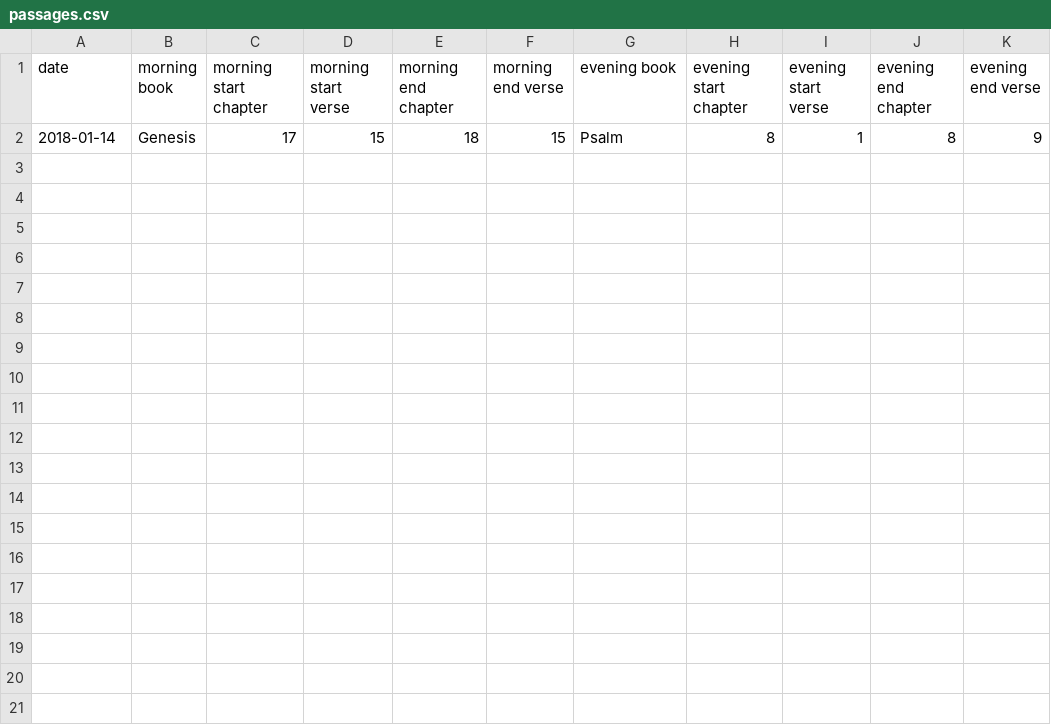
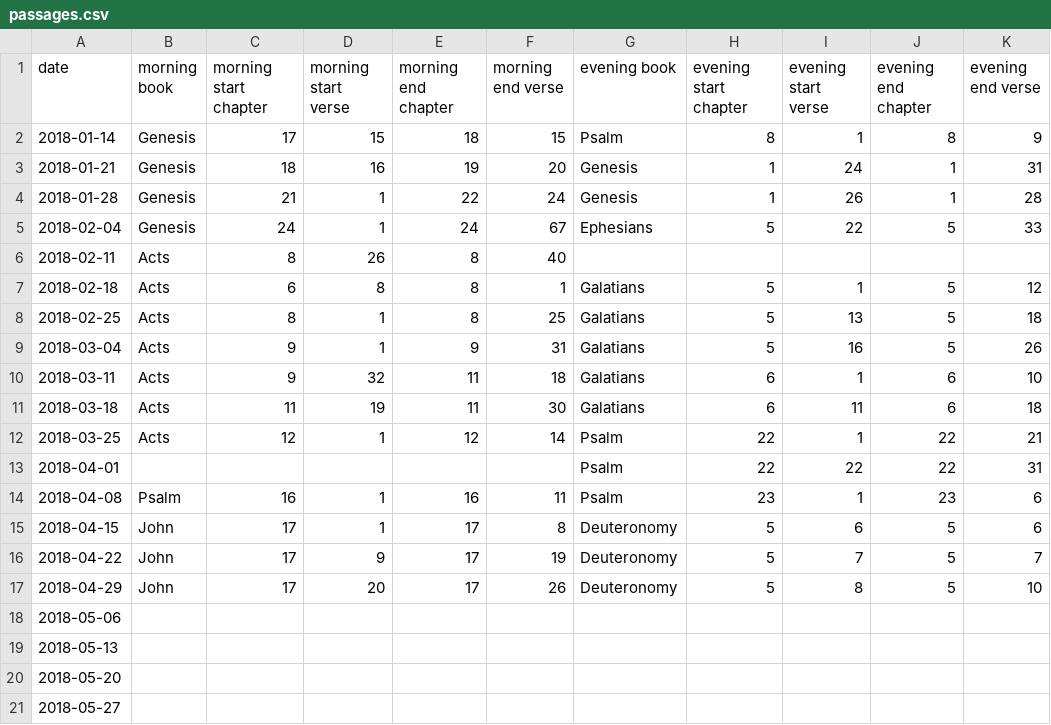
Before and after one commit to mauriceyap/ccm-assistant, a CSV file: src/resources/data/passages.csv, drawn as a sheet; only a part is shown; the diff covers the shown part only.

Commit message:
add passages for spring 2018

```diff
--- a/src/resources/data/passages.csv
+++ b/src/resources/data/passages.csv
@@ -2 +2,20 @@ date,morning book,morning start chapter,morning start verse,morning end chapter,
 2018-01-14,Genesis,17,15,18,15,Psalm,8,1,8,9
+2018-01-21,Genesis,18,16,19,20,Genesis,1,24,1,31
+2018-01-28,Genesis,21,1,22,24,Genesis,1,26,1,28
+2018-02-04,Genesis,24,1,24,67,Ephesians,5,22,5,33
+2018-02-11,Acts,8,26,8,40,,,,,
+2018-02-18,Acts,6,8,8,1,Galatians,5,1,5,12
+2018-02-25,Acts,8,1,8,25,Galatians,5,13,5,18
+2018-03-04,Acts,9,1,9,31,Galatians,5,16,5,26
+2018-03-11,Acts,9,32,11,18,Galatians,6,1,6,10
+2018-03-18,Acts,11,19,11,30,Galatians,6,11,6,18
+2018-03-25,Acts,12,1,12,14,Psalm,22,1,22,21
+2018-04-01,,,,,,Psalm,22,22,22,31
+2018-04-08,Psalm,16,1,16,11,Psalm,23,1,23,6
+2018-04-15,John,17,1,17,8,Deuteronomy,5,6,5,6
+2018-04-22,John,17,9,17,19,Deuteronomy,5,7,5,7
+2018-04-29,John,17,20,17,26,Deuteronomy,5,8,5,10
+2018-05-06,,,,,,,,,,
+2018-05-13,,,,,,,,,,
+2018-05-20,,,,,,,,,,
+2018-05-27,,,,,,,,,,
```
Also changed, not shown: 31 added rows elsewhere in this file, 1 other file.
